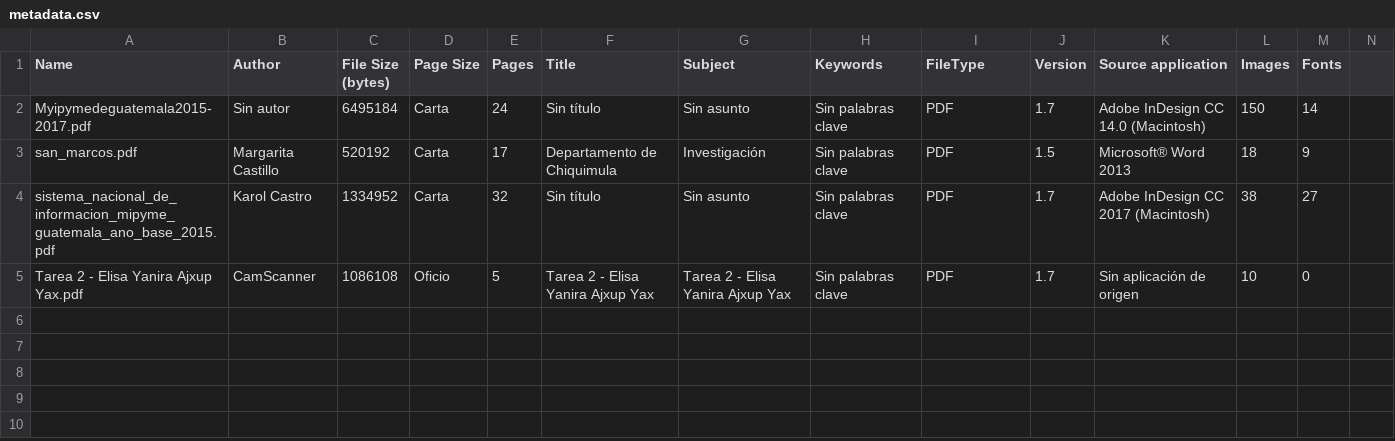
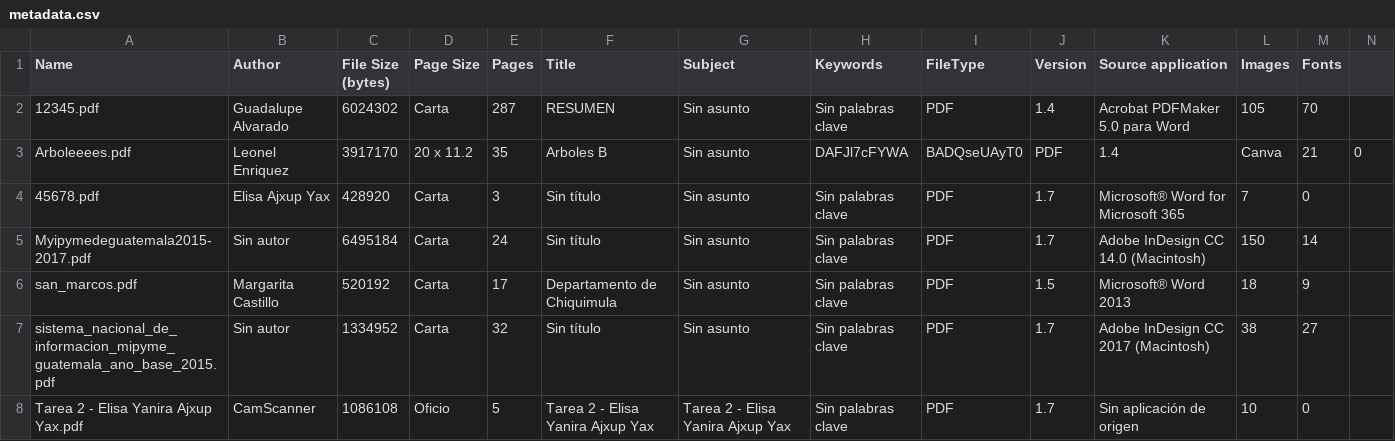
Before and after one commit to LisAY22/LectorDeMetadatosDeArchivosPDF, a CSV file: PDFFileMetadataReader/metadata.csv, drawn as a sheet.

```diff
--- a/PDFFileMetadataReader/metadata.csv
+++ b/PDFFileMetadataReader/metadata.csv
@@ -1,5 +1,8 @@
 Name,Author,File Size (bytes),Page Size,Pages,Title,Subject,Keywords,FileType,Version,Source application,Images,Fonts
+12345.pdf, Guadalupe Alvarado, 6024302, Carta, 287, RESUMEN, Sin asunto, Sin palabras clave, PDF, 1.4, Acrobat PDFMaker 5.0 para Word, 105, 70,
+Arboleeees.pdf, Leonel Enriquez, 3917170, 20 x 11.2, 35, Arboles B, Sin asunto, DAFJl7cFYWA,BADQseUAyT0, PDF, 1.4, Canva, 21, 0,
+45678.pdf, Elisa Ajxup Yax, 428920, Carta, 3, Sin título, Sin asunto, Sin palabras clave, PDF, 1.7, Microsoft® Word for Microsoft 365, 7, 0,
 Myipymedeguatemala2015-2017.pdf, Sin autor, 6495184, Carta, 24, Sin título, Sin asunto, Sin palabras clave, PDF, 1.7, Adobe InDesign CC 14.0 (Macintosh), 150, 14,
-san_marcos.pdf, Margarita Castillo, 520192, Carta, 17, Departamento de Chiquimula, Investigación, Sin palabras clave, PDF, 1.5, Microsoft® Word 2013, 18, 9,
-sistema_nacional_de_informacion_mipyme_guatemala_ano_base_2015.pdf, Karol Castro, 1334952, Carta, 32, Sin título, Sin asunto, Sin palabras clave, PDF, 1.7, Adobe InDesign CC 2017 (Macintosh), 38, 27,
+san_marcos.pdf, Margarita Castillo, 520192, Carta, 17, Departamento de Chiquimula, Sin asunto, Sin palabras clave, PDF, 1.5, Microsoft® Word 2013, 18, 9,
+sistema_nacional_de_informacion_mipyme_guatemala_ano_base_2015.pdf, Sin autor, 1334952, Carta, 32, Sin título, Sin asunto, Sin palabras clave, PDF, 1.7, Adobe InDesign CC 2017 (Macintosh), 38, 27,
 Tarea 2 - Elisa Yanira Ajxup Yax.pdf, CamScanner, 1086108, Oficio, 5, Tarea 2 - Elisa Yanira Ajxup Yax, Tarea 2 - Elisa Yanira Ajxup Yax, Sin palabras clave, PDF, 1.7, Sin aplicación de origen, 10, 0,
```
Also changed, not shown: 3 other files.
